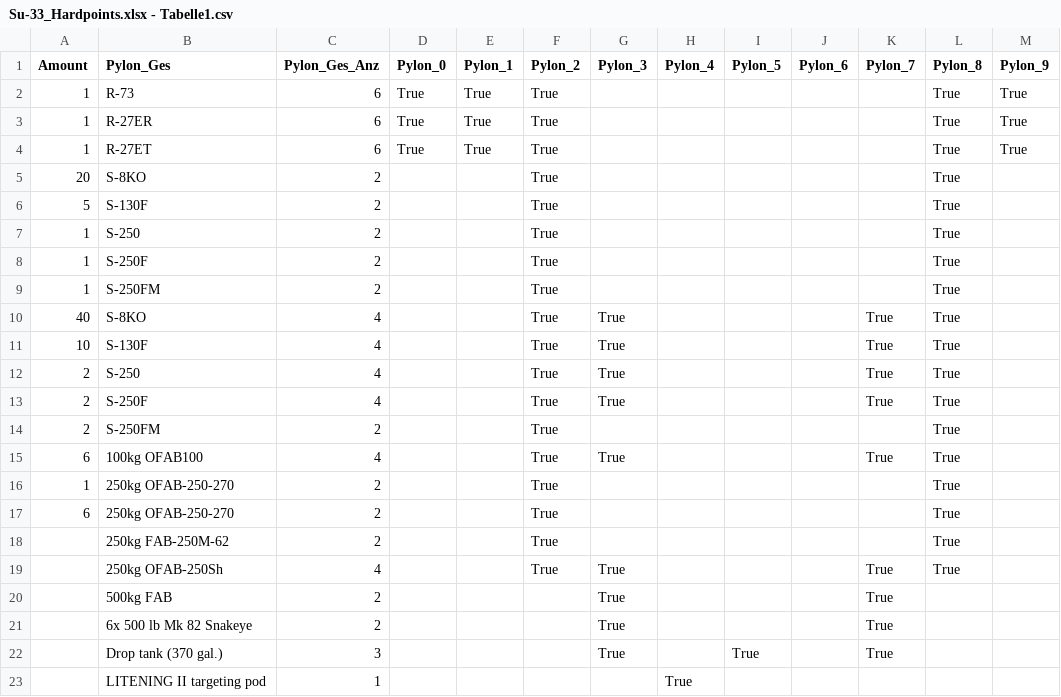
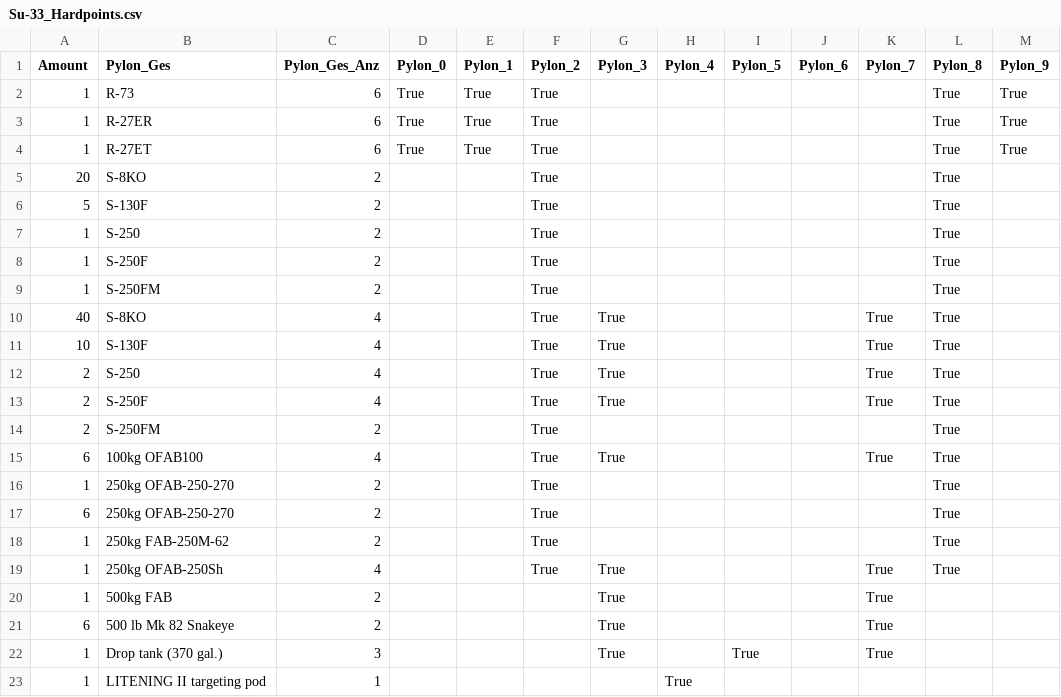
Before and after one commit to RRetromant/Projekt-War-Thunder, a CSV file: Su-33_Hardpoints.csv (was Su-33_Hardpoints.xlsx - Tabelle1.csv), drawn as a sheet; only a part is shown; the diff names each change by its address in the sheet, - before the commit and + after, or states it on an @@ line.

Commit message:
Update and rename Su-33_Hardpoints.xlsx - Tabelle1.csv to Su-33_Hardpoints.csv

```diff
--- a/Su-33_Hardpoints.xlsx - Tabelle1.csv
+++ b/Su-33_Hardpoints.csv
-A18:A20 (Amount): (empty)
+A18:A20 (Amount): 1
-A21 (Amount): (empty)
+A21 (Amount): 6
-B21 (Pylon_Ges): 6x 500 lb Mk 82 Snakeye
+B21 (Pylon_Ges): 500 lb Mk 82 Snakeye
-A22:A23 (Amount): (empty)
+A22:A23 (Amount): 1
```
